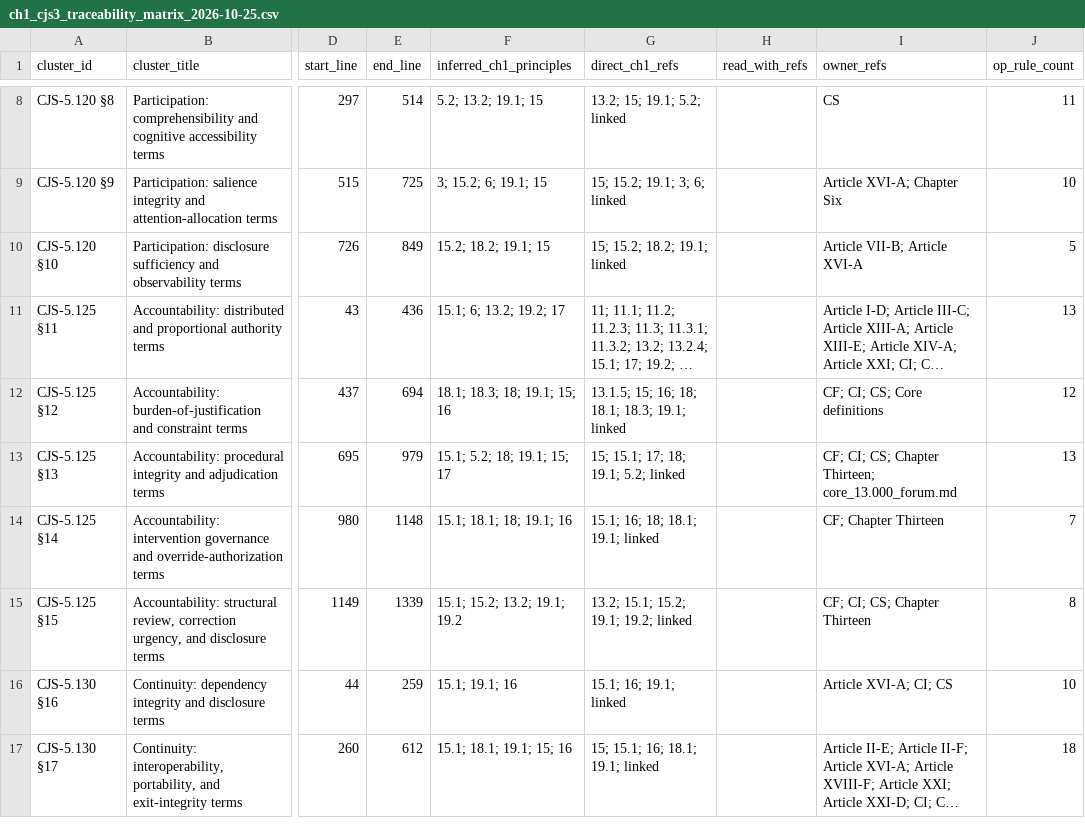
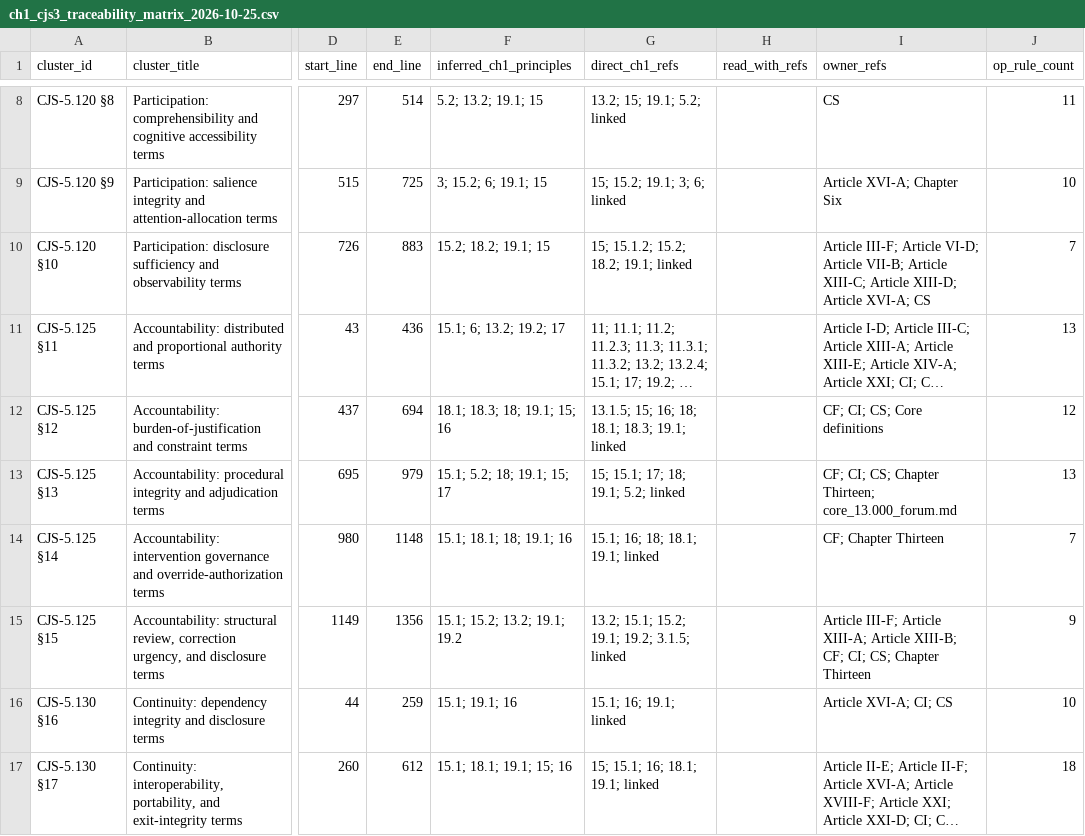
Before and after one commit to kfoelsch/Sentient_Constitution, a CSV file: evidence/2026-10-25/ch1_cjs3_traceability_matrix_2026-10-25.csv, drawn as a sheet; only a part is shown, gaps mark what is left out; long unchanged cells end in …; the diff names each change by its address in the sheet, - before the commit and + after, or states it on an @@ line.

```diff
--- a/evidence/2026-10-25/ch1_cjs3_traceability_matrix_2026-10-25.csv
+++ b/evidence/2026-10-25/ch1_cjs3_traceability_matrix_2026-10-25.csv
-E10 (end_line): 849
+E10 (end_line): 883
-G10 (direct_ch1_refs): 15; 15.2; 18.2; 19.1; linked
+G10 (direct_ch1_refs): 15; 15.1.2; 15.2; 18.2; 19.1; linked
-I10 (owner_refs): Article VII-B; Article XVI-A
+I10 (owner_refs): Article III-F; Article VI-D; Article VII-B; Article XIII-C; Article XIII-D; Article XVI-A; CS
-J10 (op_rule_count): 5
+J10 (op_rule_count): 7
-E15 (end_line): 1339
+E15 (end_line): 1356
-G15 (direct_ch1_refs): 13.2; 15.1; 15.2; 19.1; 19.2; linked
+G15 (direct_ch1_refs): 13.2; 15.1; 15.2; 19.1; 19.2; 3.1.5; linked
-I15 (owner_refs): CF; CI;…
+I15 (owner_refs): Article III-F; Article XIII-A; Article XIII-B; CF; CI;…
-J15 (op_rule_count): 8
+J15 (op_rule_count): 9
```
Also changed, not shown: 47 other files.
